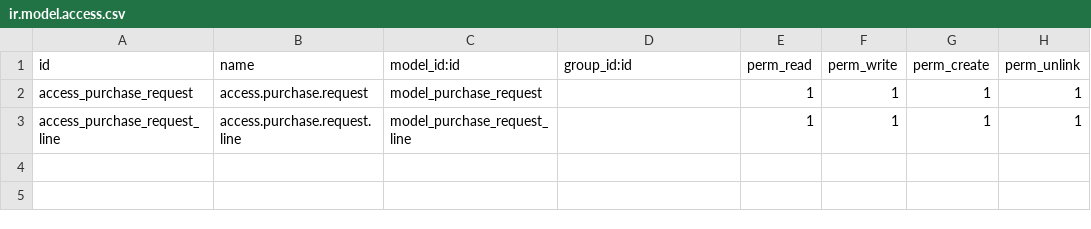
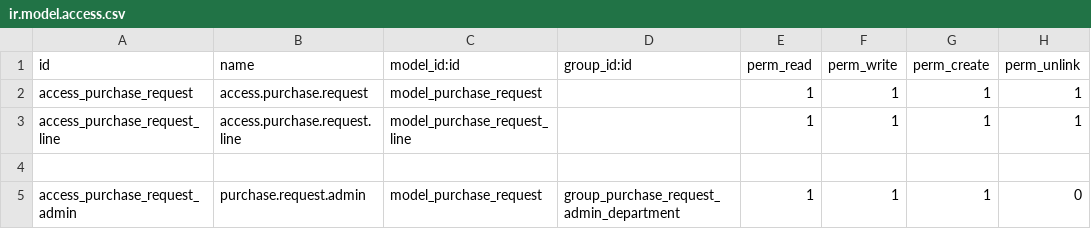
Before and after one commit to zyn1030z/purchase, a CSV file: security/ir.model.access.csv, drawn as a sheet.

Commit message:
add employee department

```diff
--- a/security/ir.model.access.csv
+++ b/security/ir.model.access.csv
@@ -3 +3,3 @@ access_purchase_request,access.purchase.request,model_purchase_request,,1,1,1,1
 access_purchase_request_line,access.purchase.request.line,model_purchase_request_line,,1,1,1,1
+
+access_purchase_request_admin,purchase.request.admin,model_purchase_request,group_purchase_request_admin_department,1,1,1,0
```
Also changed, not shown: 5 other files.
